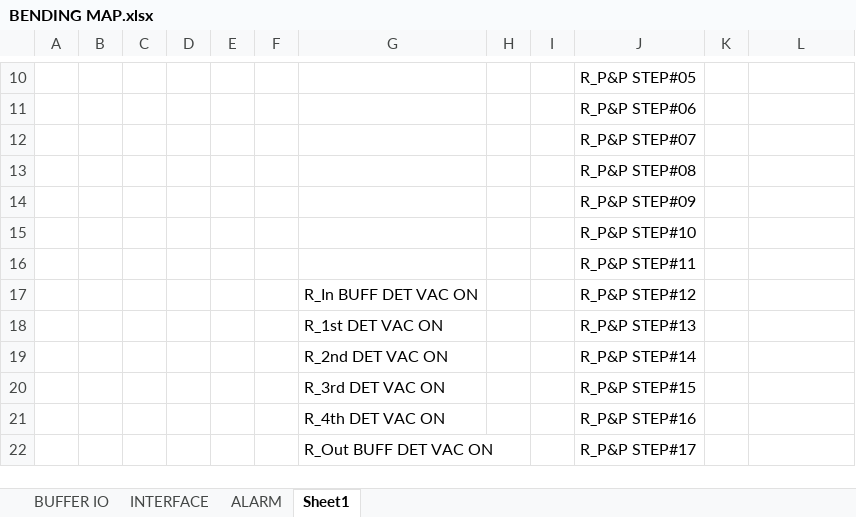
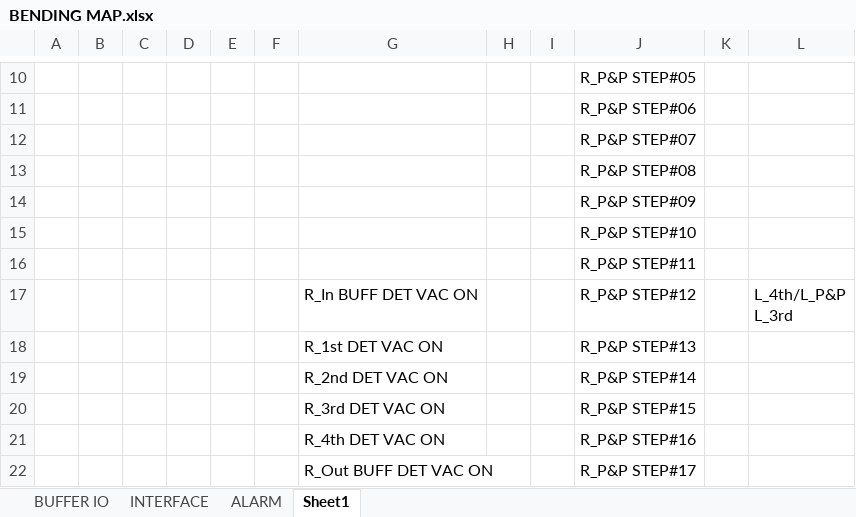
Before and after one commit to QuangLam1996/ITMV-BENDING, an Excel workbook: 03.MAP/BENDING MAP.xlsx, sheet Sheet1, drawn as a sheet; only a part is shown, gaps mark what is left out; values as stored, in another font and other column widths than the file's, no borders; ↵ is a line break in a cell; the diff names each change by its address in the sheet, - before the commit and + after, or states it on an @@ line.

Commit message:
BENDING UPDATE 2025-03-30

```diff
--- a/03.MAP/BENDING MAP.xlsx (sheet Sheet1)
+++ b/03.MAP/BENDING MAP.xlsx (sheet Sheet1)
-L17: (empty)
+L17: L_4th/L_P&P ↵ L_3rd
```
Also changed, not shown: 15 other files.
